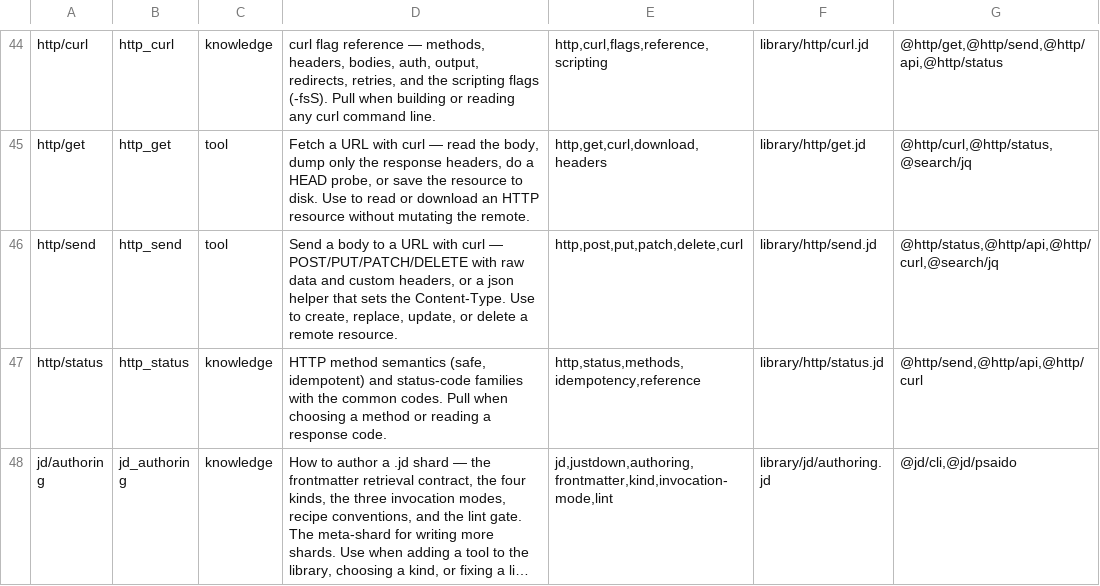
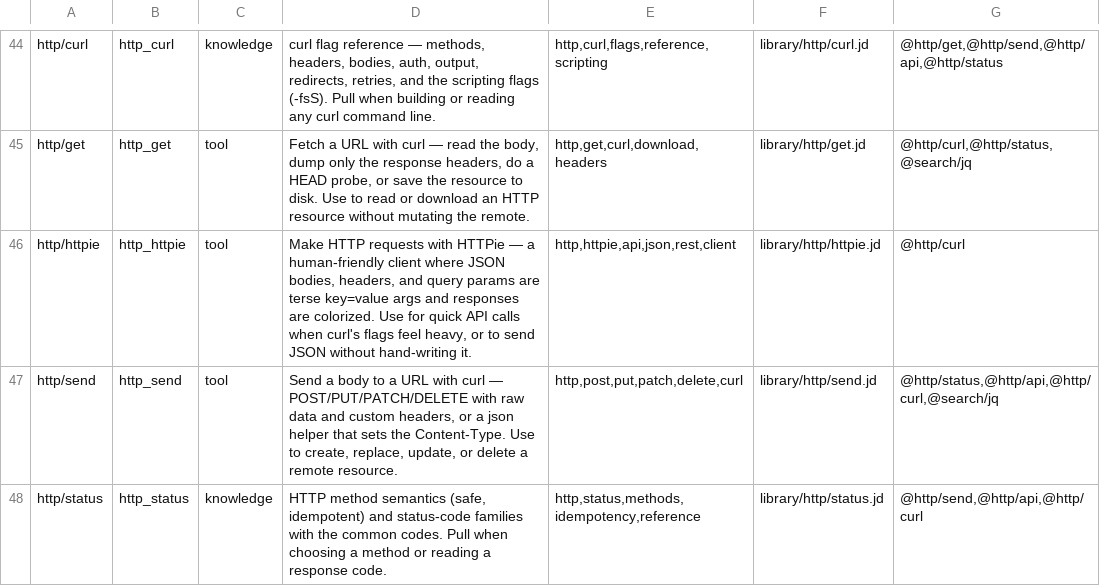
Before and after one commit to yesitsfebreeze/justdown, a TSV file: graph.tsv, drawn as a sheet; only a part is shown, gaps mark what is left out; the shorter side is filled out with more unchanged rows; long unchanged cells end in …; the diff names each change by its address in the sheet, - before the commit and + after, or states it on an @@ line.

```diff
--- a/graph.tsv
+++ b/graph.tsv
+row 46: http/httpie | http_httpie | tool | Make HTTP requests with HTTPie — a human-friendly client where JSON bodies, headers, and query params are terse key=value args and responses are colorized. Use for quick API calls when curl's flags feel heavy, or to send JSON without hand-writing it. | http,httpie,api,json,rest,client | library/http/httpie.jd | @http/curl
```
